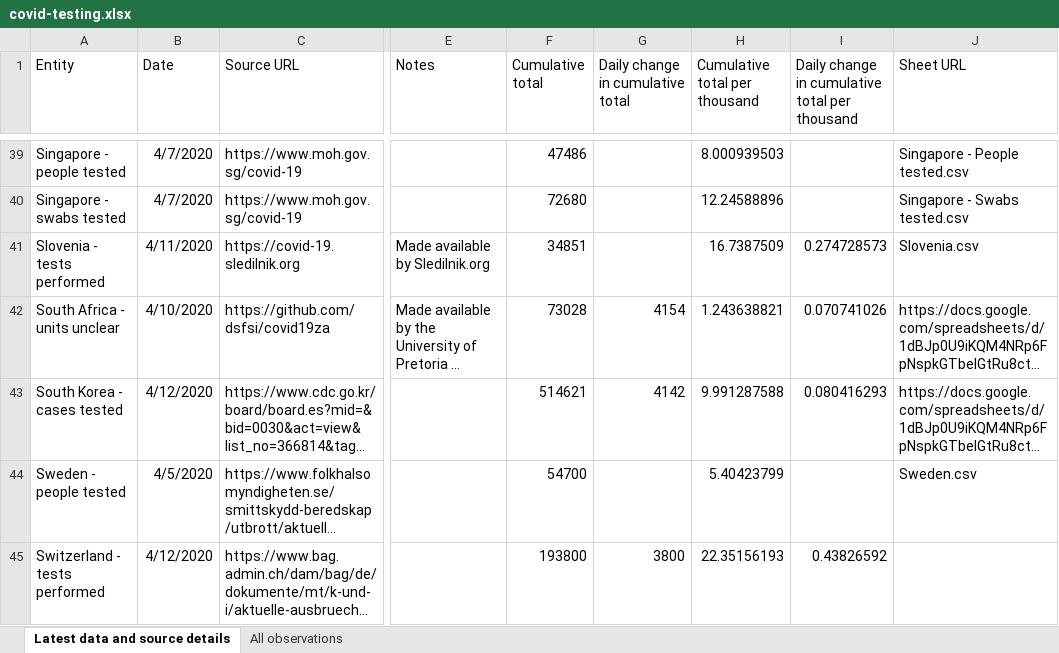
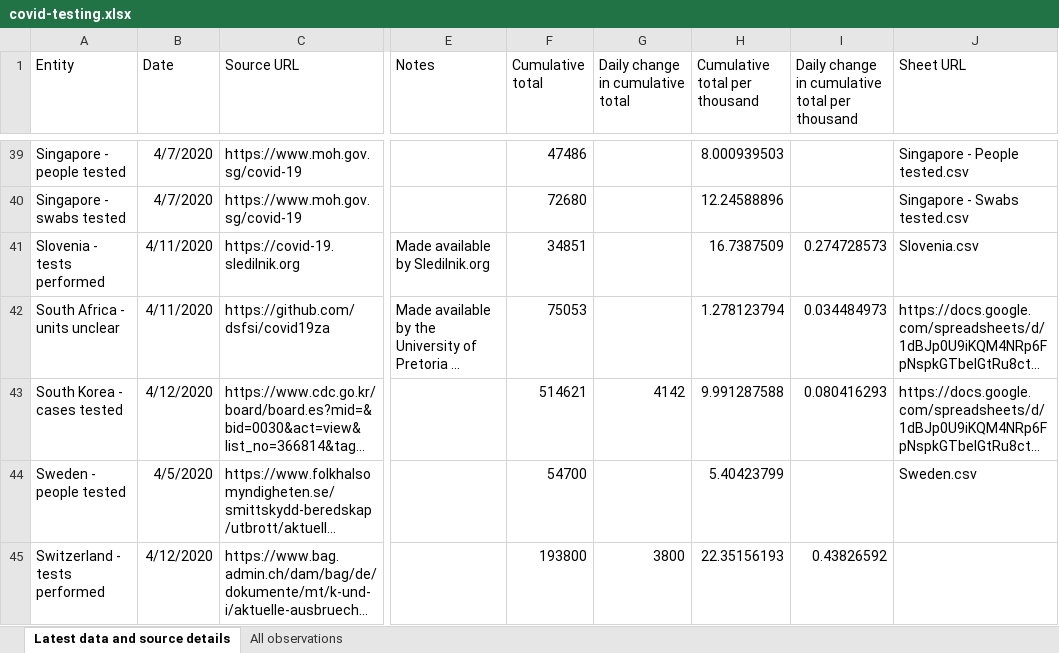
Before and after one commit to hjstein/covid-19-data, an Excel workbook: public/data/testing/covid-testing.xlsx, sheet Latest data and source details, drawn as a sheet; only a part is shown, gaps mark what is left out; long unchanged cells end in …; values as stored, in another font and other column widths than the file's, no borders; table styles not drawn; the diff names each change by its address in the sheet, - before the commit and + after, or states it on an @@ line.

```diff
--- a/public/data/testing/covid-testing.xlsx (sheet Latest data and source details)
+++ b/public/data/testing/covid-testing.xlsx (sheet Latest data and source details)
-B42 (Date): 4/10/2020
+B42 (Date): 4/11/2020
-F42 (Cumulative total): 73028
+F42 (Cumulative total): 75053
-G42 (Daily change in cumulative total): 4154
+G42 (Daily change in cumulative total): (empty)
-H42 (Cumulative total per thousand): 1.243638821
+H42 (Cumulative total per thousand): 1.278123794
-I42: 0.070741026
+I42: 0.034484973
```
Also changed, not shown: sheet All observations, 2 other files.
